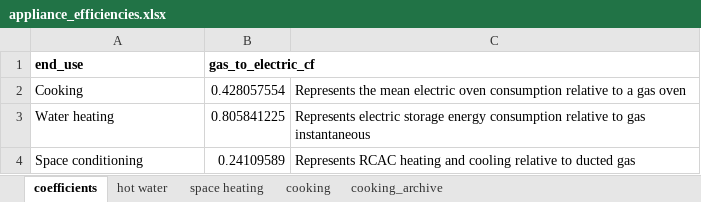
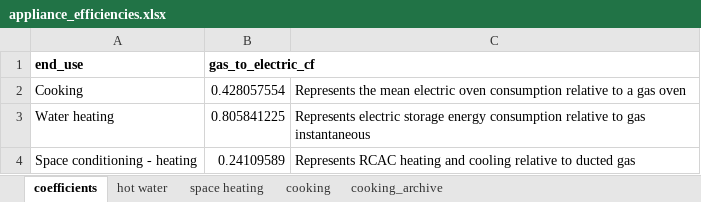
Before and after one commit to dommj/Carbon-pricing-analysis-2025, an Excel workbook: Data/appliance_efficiencies.xlsx, sheet coefficients, drawn as a sheet; values as stored, in another font and other column widths than the file's, no borders; the diff names each change by its address in the sheet, - before the commit and + after, or states it on an @@ line.

```diff
--- a/Data/appliance_efficiencies.xlsx (sheet coefficients)
+++ b/Data/appliance_efficiencies.xlsx (sheet coefficients)
-A4 (end_use): Space conditioning
+A4 (end_use): Space conditioning - heating
```
Also changed, not shown: 26 other files.
